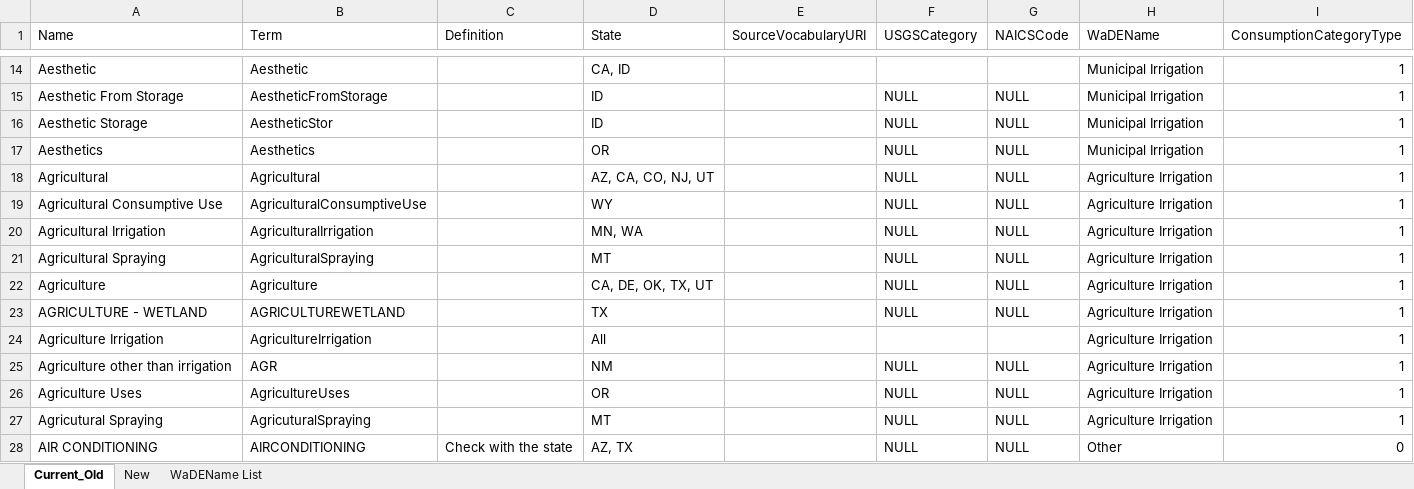
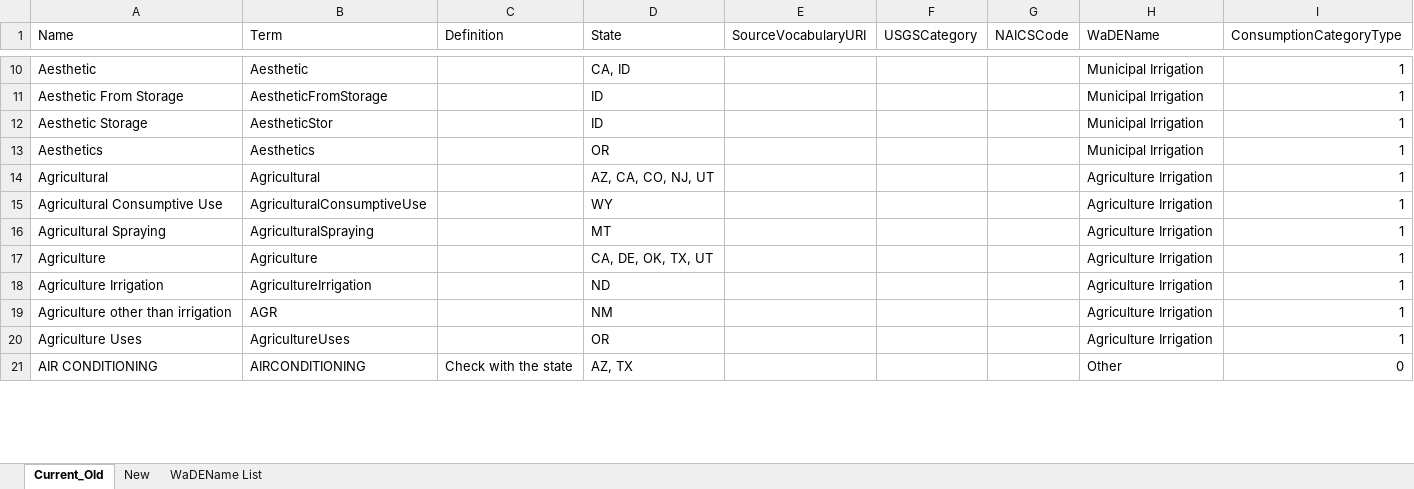
Before and after one commit to WSWCWaterDataExchange/MappingStatesDataToWaDE2.0, an Excel workbook: 3_CommonVocabulary/BeneficialUses.xlsx, sheet Current_Old, drawn as a sheet; only a part is shown, gaps mark what is left out; values as stored, in another font and other column widths than the file's, no borders; conditional formats not drawn; removed rows and columns are numbered as before the commit, all else as after; the diff covers the shown part only; the diff names each change by its address in the sheet, - before the commit and + after, or states it on an @@ line.

Commit message:
Common vocabulary updates

```diff
--- a/3_CommonVocabulary/BeneficialUses.xlsx (sheet Current_Old)
+++ b/3_CommonVocabulary/BeneficialUses.xlsx (sheet Current_Old)
-F11:F15 (USGSCategory): NULL
+F11:F15 (USGSCategory): (empty)
-G11:G15 (NAICSCode): NULL
+G11:G15 (NAICSCode): (empty)
-row 20: Agricultural Irrigation | AgriculturalIrrigation |  | MN, WA |  | NULL | NULL | Agriculture Irrigation | 1
-F16:F17 (USGSCategory): NULL
+F16:F17 (USGSCategory): (empty)
-G16:G17 (NAICSCode): NULL
+G16:G17 (NAICSCode): (empty)
-row 23: AGRICULTURE - WETLAND | AGRICULTUREWETLAND |  | TX |  | NULL | NULL | Agriculture Irrigation | 1
-D18 (State): All
+D18 (State): ND
-F19:F20 (USGSCategory): NULL
+F19:F20 (USGSCategory): (empty)
-G19:G20 (NAICSCode): NULL
+G19:G20 (NAICSCode): (empty)
-row 27: Agricutural Spraying | AgricuturalSpraying |  | MT |  | NULL | NULL | Agriculture Irrigation | 1
-F21 (USGSCategory): NULL
+F21 (USGSCategory): (empty)
-G21 (NAICSCode): NULL
+G21 (NAICSCode): (empty)
```
Also changed, not shown: 12 added rows, 166 removed rows and 778 edited cells elsewhere in this sheet, 2 other files.
